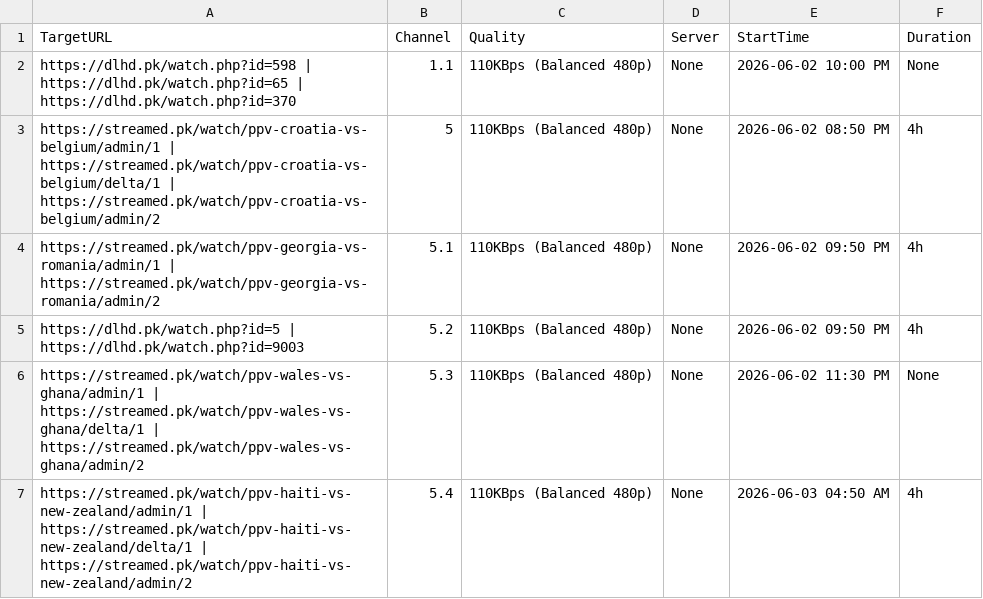
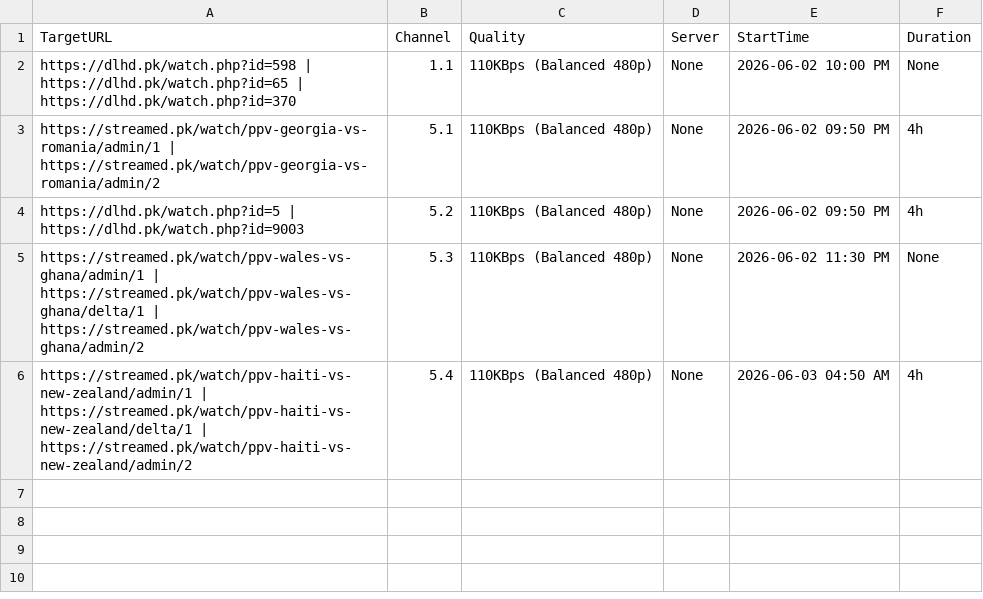
Before and after one commit to siddu5991079-ai/o00000000000bbbbbbbbbbbbbbbssssssssssssssss-automate, a CSV file: streams.csv, drawn as a sheet.

```diff
--- a/streams.csv
+++ b/streams.csv
@@ -2,3 +2,2 @@ TargetURL,Channel,Quality,Server,StartTime,Duration
 https://dlhd.pk/watch.php?id=598 | https://dlhd.pk/watch.php?id=65 | https://dlhd.pk/watch.php?id=370,1.1,110KBps (Balanced 480p),None,2026-06-02 10:00 PM,None
-https://streamed.pk/watch/ppv-croatia-vs-belgium/admin/1 | https://streamed.pk/watch/ppv-croatia-vs-belgium/delta/1 | https://streamed.pk/watch/ppv-croatia-vs-belgium/admin/2,5,110KBps (Balanced 480p),None,2026-06-02 08:50 PM,4h
 https://streamed.pk/watch/ppv-georgia-vs-romania/admin/1 | https://streamed.pk/watch/ppv-georgia-vs-romania/admin/2,5.1,110KBps (Balanced 480p),None,2026-06-02 09:50 PM,4h
```
